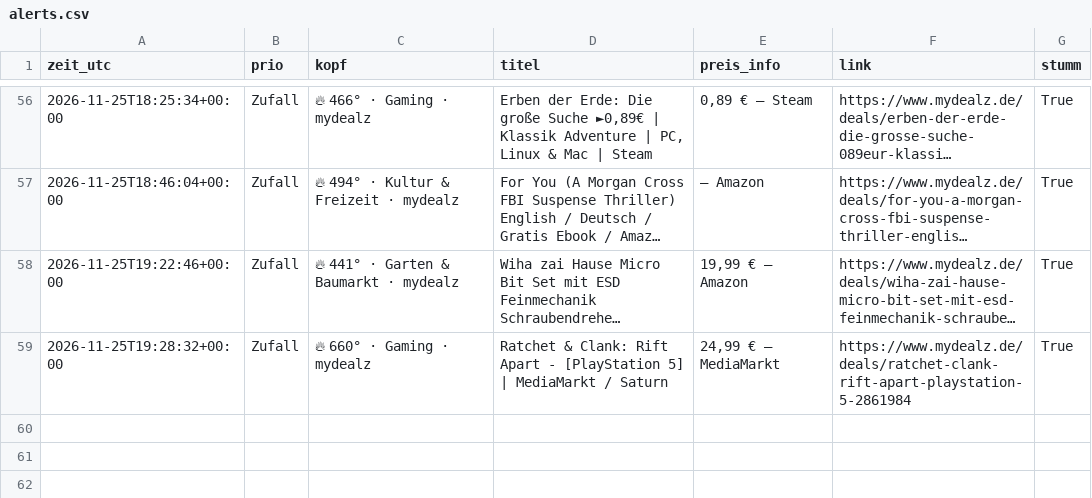
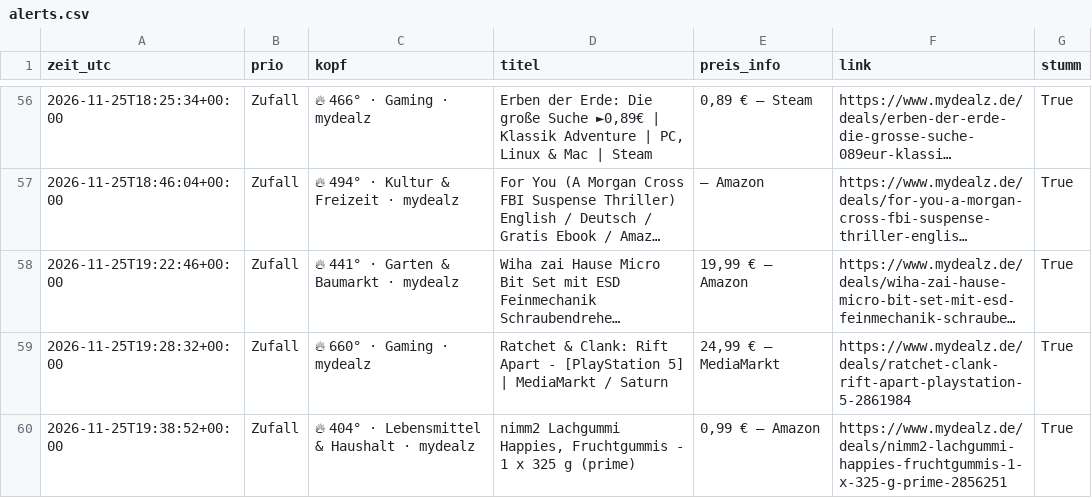
Before and after one commit to duchidachi/black-week-deal-bot, a CSV file: alerts.csv, drawn as a sheet; only a part is shown, gaps mark what is left out; long unchanged cells end in …; the diff names each change by its address in the sheet, - before the commit and + after, or states it on an @@ line.

```diff
--- a/alerts.csv
+++ b/alerts.csv
+row 60: 2026-11-25T19:38:52+00:00 | Zufall | 🔥 404° · Lebensmittel & Haushalt · mydealz | nimm2 Lachgummi Happies, Fruchtgummis - 1 x 325 g (prime) | 0,99 € – Amazon | https://www.mydealz.de/deals/nimm2-lachgummi-happies-fruchtgummis-1-x-325-g-prime-2856251 | True
```
Also changed, not shown: 1 other file.
